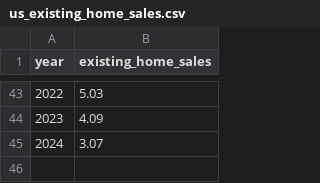
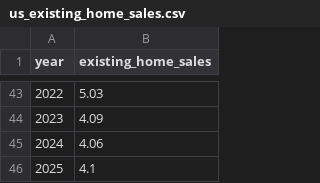
Before and after one commit to ttamura01/home_sales, a CSV file: us_existing_home_sales.csv, drawn as a sheet; only a part is shown, gaps mark what is left out.

```diff
--- a/us_existing_home_sales.csv
+++ b/us_existing_home_sales.csv
@@ -44,2 +44,3 @@ year,existing_home_sales
 2023,4.09
-2024,3.07
+2024,4.06
+2025,4.1
```
Also changed, not shown: monthly_homesales.csv, 8 other files.
